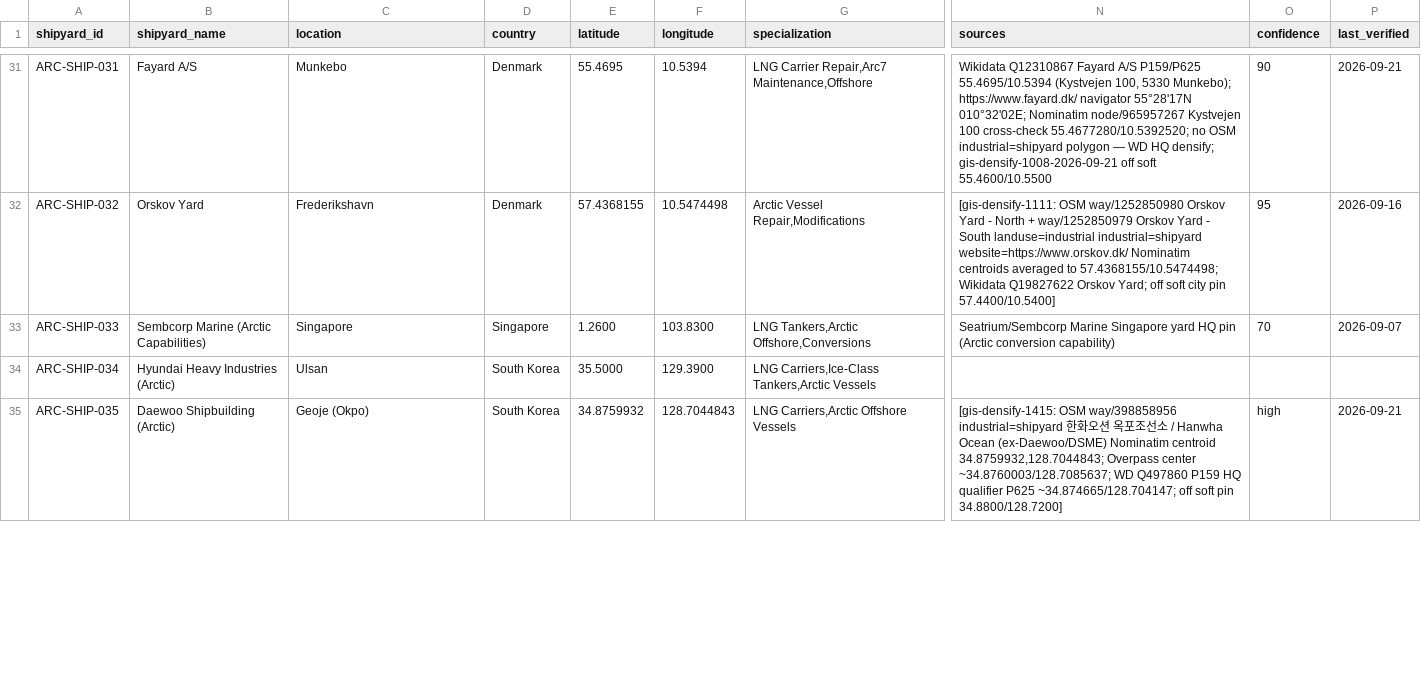
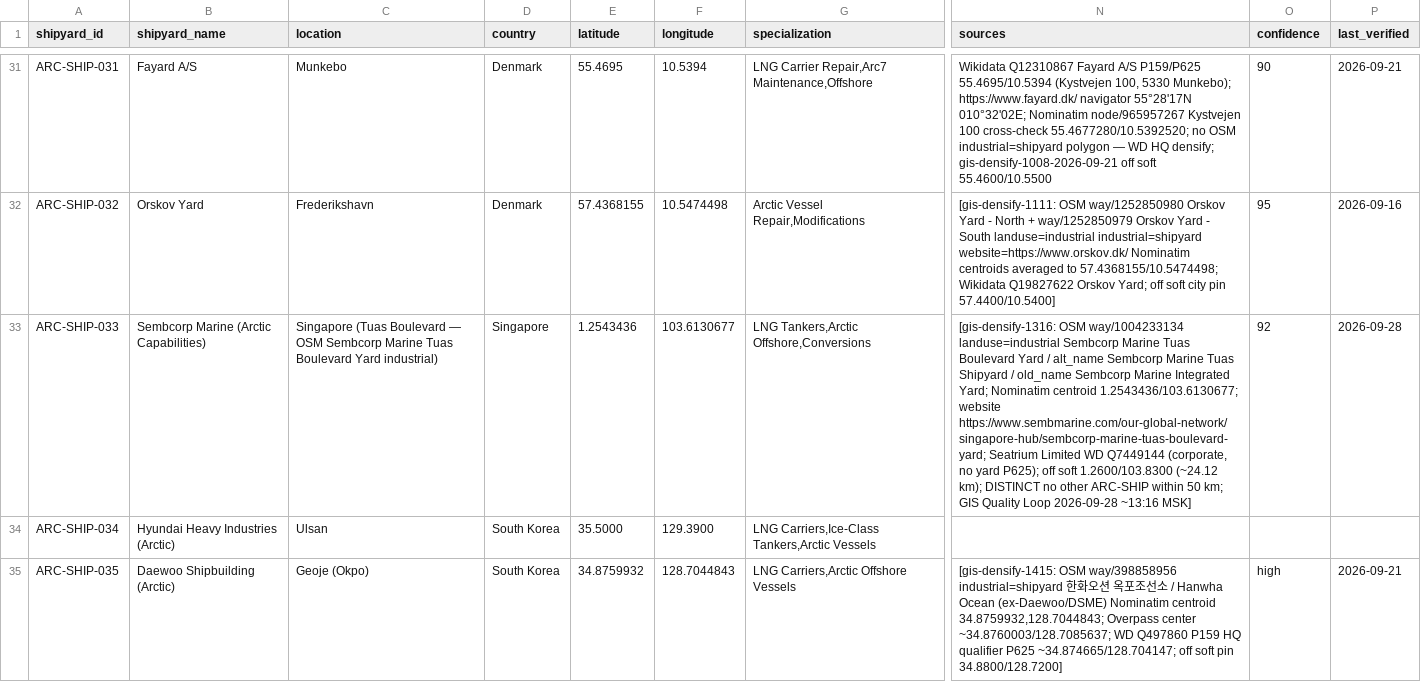
Before and after one commit to International-Arctic/ArcticTradeLanes-Dataset, a CSV file: dataset/shipbuilding_facilities.csv, drawn as a sheet; only a part is shown, gaps mark what is left out; the diff covers the shown part only; the diff names each change by its address in the sheet, - before the commit and + after, or states it on an @@ line.

```diff
--- a/dataset/shipbuilding_facilities.csv
+++ b/dataset/shipbuilding_facilities.csv
-C33 (location): Singapore
+C33 (location): Singapore (Tuas Boulevard — OSM Sembcorp Marine Tuas Boulevard Yard industrial)
-E33 (latitude): 1.2600
+E33 (latitude): 1.2543436
-F33 (longitude): 103.8300
+F33 (longitude): 103.6130677
-N33 (sources): Seatrium/Sembcorp Marine Singapore yard HQ pin (Arctic conversion capability)
+N33 (sources): [gis-densify-1316: OSM way/1004233134 landuse=industrial Sembcorp Marine Tuas Boulevard Yard / alt_name Sembcorp Marine Tuas Shipyard / old_name Sembcorp Marine Integrated Yard; Nominatim centroid 1.2543436/103.6130677; website https://www.sembmarine.com/our-global-network/singapore-hub/sembcorp-marine-tuas-boulevard-yard; Seatrium Limited WD Q7449144 (corporate, no yard P625); off soft 1.2600/103.8300 (~24.12 km); DISTINCT no other ARC-SHIP within 50 km; GIS Quality Loop 2026-09-28 ~13:16 MSK]
-O33 (confidence): 70
+O33 (confidence): 92
-P33 (last_verified): 2026-09-07
+P33 (last_verified): 2026-09-28
```
Also changed, not shown: 18 edited cells elsewhere in this file, shipbuilding_facilities.csv, 17 other files.
